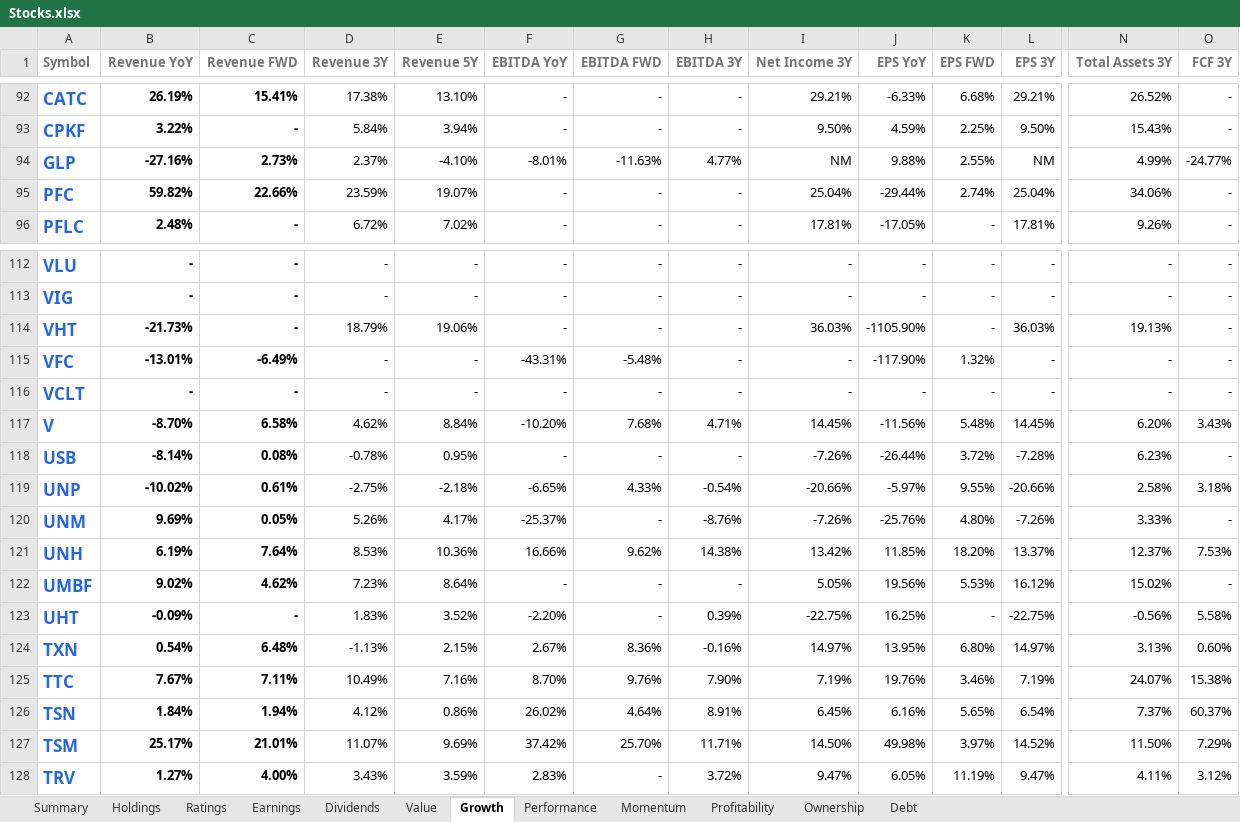
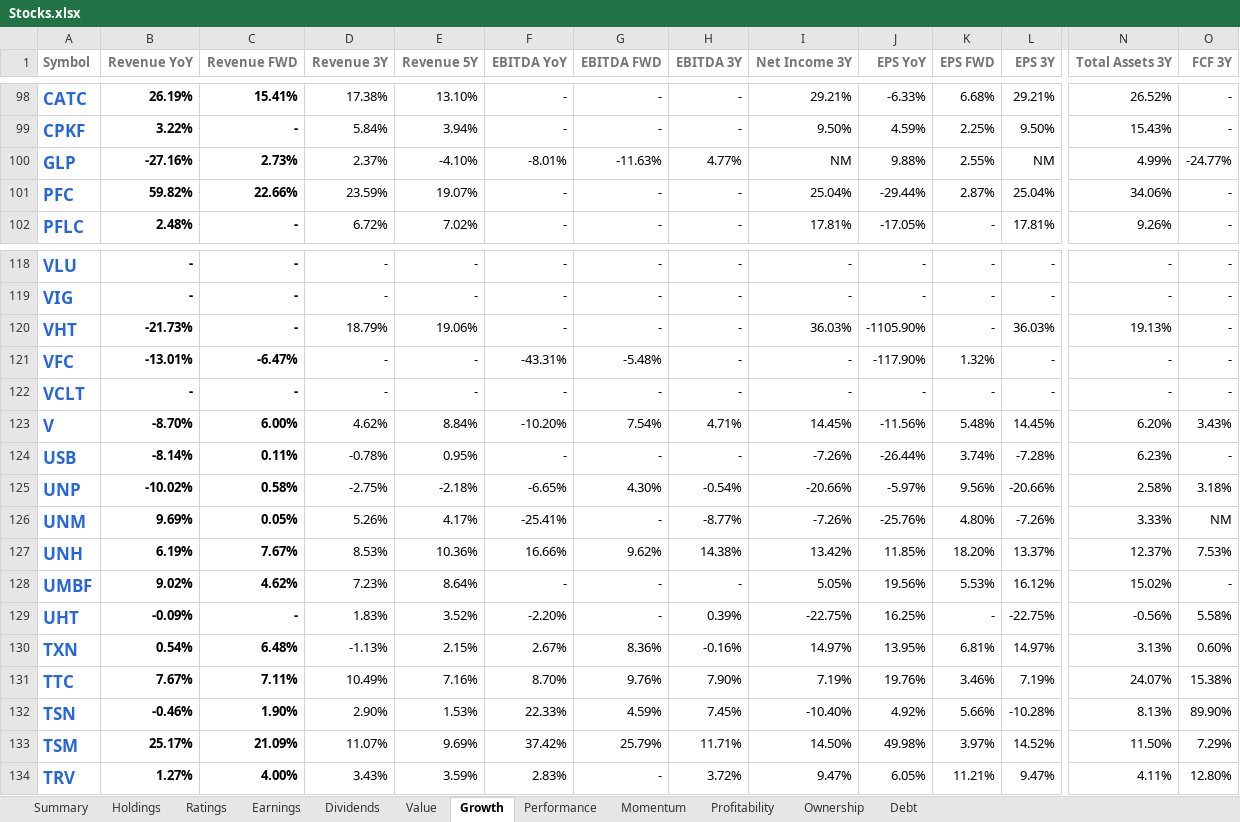
Before and after one commit to mucolon/opt-portfolio, an Excel workbook: data/Stocks.xlsx, sheet Growth, drawn as a sheet; only a part is shown, gaps mark what is left out; values as stored, in another font and other column widths than the file's, no borders; table styles not drawn; addresses are those after the commit; the diff covers the shown part only; the diff names each change by its address in the sheet, - before the commit and + after, or states it on an @@ line.

Commit message:
fixed SA excel bug, added pe filter, modified allocation
* Fixed Seeking Alpha excel sheet data types
* Added P/E Ratio filter
* Removed target allocation method
* Added mark to denote portfolio symbols
* Changed np.isnan to pd.isnull
* Added Growth sheet to dataframe

```diff
--- a/data/Stocks.xlsx (sheet Growth)
+++ b/data/Stocks.xlsx (sheet Growth)
-K101 (EPS FWD): 2.74%
+K101 (EPS FWD): 2.87%
-C121 (Revenue FWD): -6.49%
+C121 (Revenue FWD): -6.47%
-C123 (Revenue FWD): 6.58%
+C123 (Revenue FWD): 6.00%
-G123 (EBITDA FWD): 7.68%
+G123 (EBITDA FWD): 7.54%
-C124 (Revenue FWD): 0.08%
+C124 (Revenue FWD): 0.11%
-K124 (EPS FWD): 3.72%
+K124 (EPS FWD): 3.74%
-C125 (Revenue FWD): 0.61%
+C125 (Revenue FWD): 0.58%
-G125 (EBITDA FWD): 4.33%
+G125 (EBITDA FWD): 4.30%
-K125 (EPS FWD): 9.55%
+K125 (EPS FWD): 9.56%
-F126 (EBITDA YoY): -25.37%
+F126 (EBITDA YoY): -25.41%
-H126 (EBITDA 3Y): -8.76%
+H126 (EBITDA 3Y): -8.77%
-O126 (FCF 3Y): -
+O126 (FCF 3Y): NM
-C127 (Revenue FWD): 7.64%
+C127 (Revenue FWD): 7.67%
-K130 (EPS FWD): 6.80%
+K130 (EPS FWD): 6.81%
-B132 (Revenue YoY): 1.84%
+B132 (Revenue YoY): -0.46%
-C132 (Revenue FWD): 1.94%
+C132 (Revenue FWD): 1.90%
-D132 (Revenue 3Y): 4.12%
+D132 (Revenue 3Y): 2.90%
-E132 (Revenue 5Y): 0.86%
+E132 (Revenue 5Y): 1.53%
-F132 (EBITDA YoY): 26.02%
+F132 (EBITDA YoY): 22.33%
-G132 (EBITDA FWD): 4.64%
+G132 (EBITDA FWD): 4.59%
-H132 (EBITDA 3Y): 8.91%
+H132 (EBITDA 3Y): 7.45%
-I132 (Net Income 3Y): 6.45%
+I132 (Net Income 3Y): -10.40%
-J132 (EPS YoY): 6.16%
+J132 (EPS YoY): 4.92%
-K132 (EPS FWD): 5.65%
+K132 (EPS FWD): 5.66%
-L132 (EPS 3Y): 6.54%
+L132 (EPS 3Y): -10.28%
-N132 (Total Assets 3Y): 7.37%
+N132 (Total Assets 3Y): 8.13%
-O132 (FCF 3Y): 60.37%
+O132 (FCF 3Y): 89.90%
-C133 (Revenue FWD): 21.01%
+C133 (Revenue FWD): 21.09%
-G133 (EBITDA FWD): 25.70%
+G133 (EBITDA FWD): 25.79%
-K134 (EPS FWD): 11.19%
+K134 (EPS FWD): 11.21%
-O134 (FCF 3Y): 3.12%
+O134 (FCF 3Y): 12.80%
```
Also changed, not shown: 7 added rows, 1 removed row and 971 edited cells elsewhere in this sheet, sheet Performance, sheet Momentum, sheet Summary, sheet Value, sheet Dividends, sheet Holdings, 5 more sheets, 7 other files.
